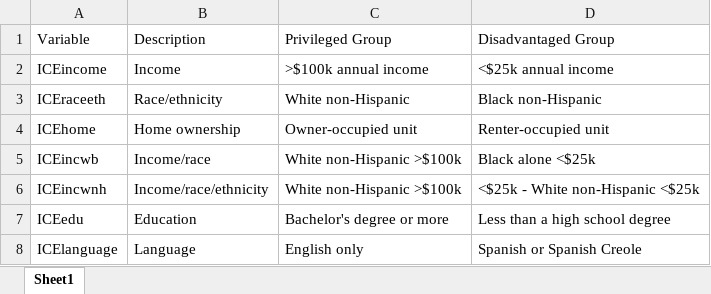
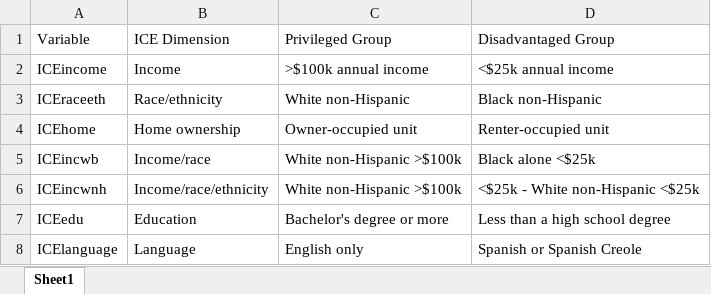
Before and after one commit to Lfrueh/SSP, an Excel workbook: data/data_def.xlsx, sheet Sheet1, drawn as a sheet; values as stored, in another font and other column widths than the file's, no borders; the diff names each change by its address in the sheet, - before the commit and + after, or states it on an @@ line.

```diff
--- a/data/data_def.xlsx (sheet Sheet1)
+++ b/data/data_def.xlsx (sheet Sheet1)
-B1: Description
+B1: ICE Dimension
```
Also changed, not shown: 10 other files.
